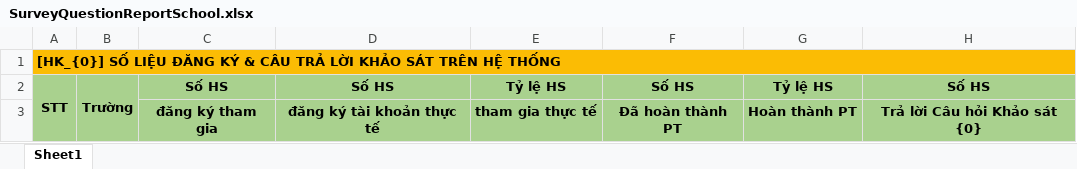
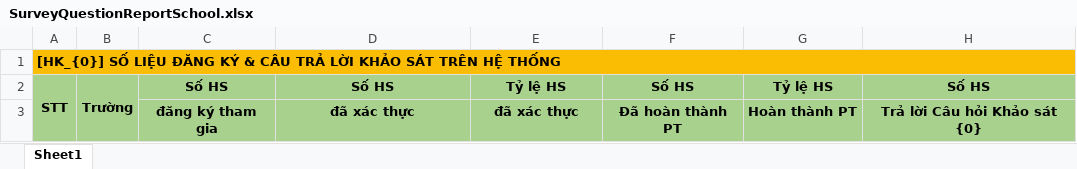
Before and after one commit to hqhai/csharp-with-agent, an Excel workbook: Services/Fsel.Interaction/Fsel.Interaction.Api/Resources/ExportExcelTemplates/SurveyQuestionReportSchool.xlsx, sheet Sheet1, drawn as a sheet; values as stored, in another font and other column widths than the file's, no borders; the diff names each change by its address in the sheet, - before the commit and + after, or states it on an @@ line.

```diff
--- a/Services/Fsel.Interaction/Fsel.Interaction.Api/Resources/ExportExcelTemplates/SurveyQuestionReportSchool.xlsx (sheet Sheet1)
+++ b/Services/Fsel.Interaction/Fsel.Interaction.Api/Resources/ExportExcelTemplates/SurveyQuestionReportSchool.xlsx (sheet Sheet1)
-D3: đăng ký tài khoản thực tế
+D3: đã xác thực
-E3: tham gia thực tế
+E3: đã xác thực
```
Also changed, not shown: Services/Fsel.Interaction/Fsel.Interaction.Api/Resources/ExportExcelTemplates/SurveyQuestionReport.xlsx, 7 other files.
